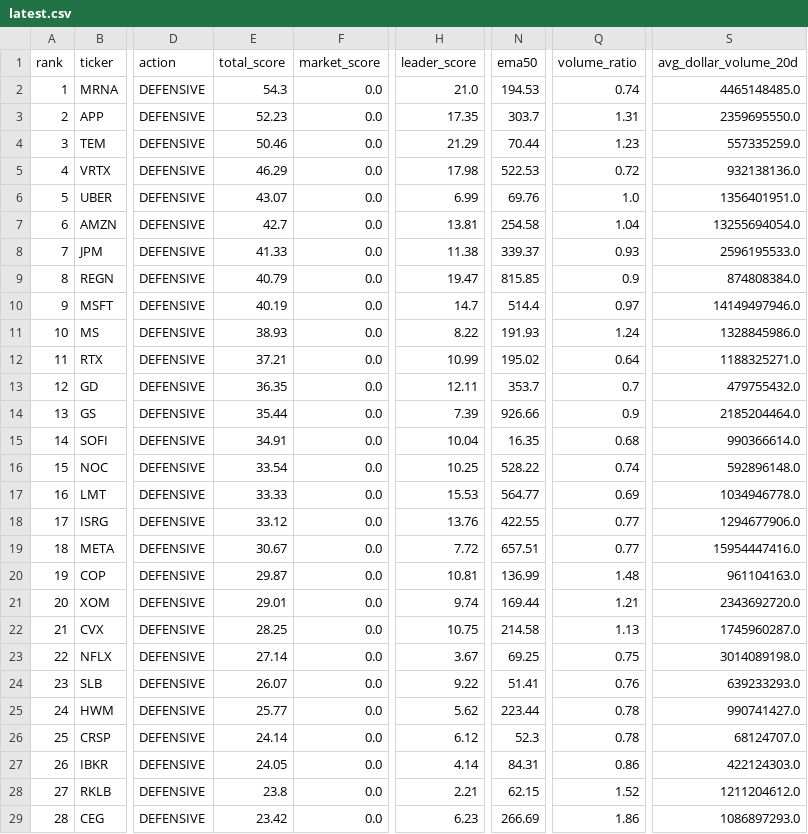
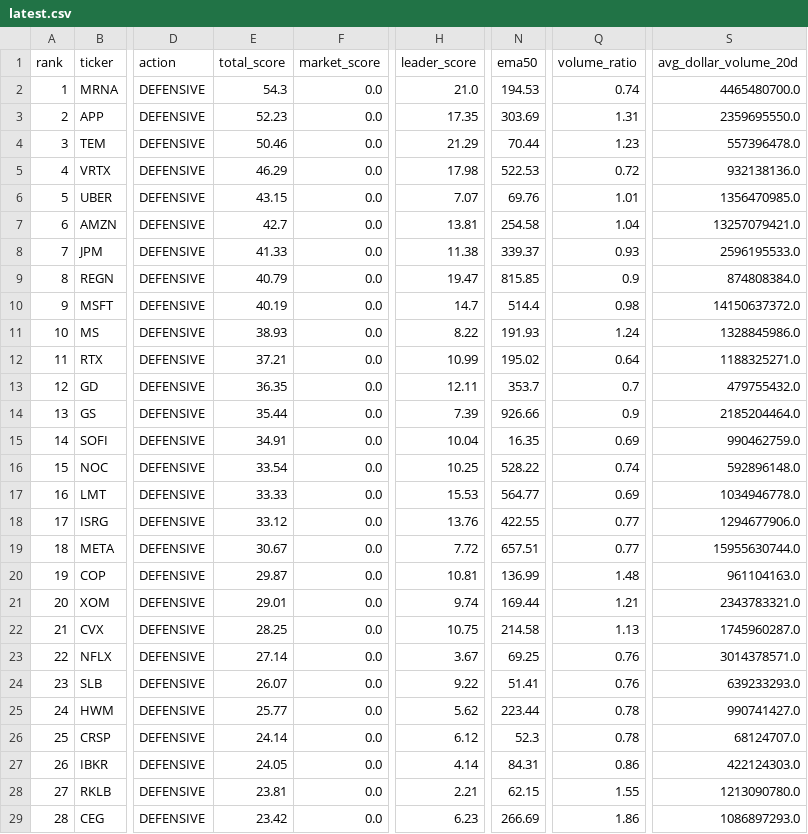
Before and after one commit to Svyable/stocks, a CSV file: output/latest.csv, drawn as a sheet; only a part is shown, gaps mark what is left out; the diff covers the shown part only; the diff names each change by its address in the sheet, - before the commit and + after, or states it on an @@ line.

```diff
--- a/output/latest.csv
+++ b/output/latest.csv
-S2 (avg_dollar_volume_20d): 4465148485.0
+S2 (avg_dollar_volume_20d): 4465480700.0
-N3 (ema50): 303.7
+N3 (ema50): 303.69
-S4 (avg_dollar_volume_20d): 557335259.0
+S4 (avg_dollar_volume_20d): 557396478.0
-E6 (total_score): 43.07
+E6 (total_score): 43.15
-H6 (leader_score): 6.99
+H6 (leader_score): 7.07
-Q6 (volume_ratio): 1.0
+Q6 (volume_ratio): 1.01
-S6 (avg_dollar_volume_20d): 1356401951.0
+S6 (avg_dollar_volume_20d): 1356470985.0
-S7 (avg_dollar_volume_20d): 13255694054.0
+S7 (avg_dollar_volume_20d): 13257079421.0
-Q10 (volume_ratio): 0.97
+Q10 (volume_ratio): 0.98
-S10 (avg_dollar_volume_20d): 14149497946.0
+S10 (avg_dollar_volume_20d): 14150637372.0
-Q15 (volume_ratio): 0.68
+Q15 (volume_ratio): 0.69
-S15 (avg_dollar_volume_20d): 990366614.0
+S15 (avg_dollar_volume_20d): 990462759.0
-S19 (avg_dollar_volume_20d): 15954447416.0
+S19 (avg_dollar_volume_20d): 15955630744.0
-S21 (avg_dollar_volume_20d): 2343692720.0
+S21 (avg_dollar_volume_20d): 2343783321.0
-Q23 (volume_ratio): 0.75
+Q23 (volume_ratio): 0.76
-S23 (avg_dollar_volume_20d): 3014089198.0
+S23 (avg_dollar_volume_20d): 3014378571.0
-E28 (total_score): 23.8
+E28 (total_score): 23.81
-Q28 (volume_ratio): 1.52
+Q28 (volume_ratio): 1.55
-S28 (avg_dollar_volume_20d): 1211204612.0
+S28 (avg_dollar_volume_20d): 1213090780.0
```
Also changed, not shown: 37 edited cells elsewhere in this file, 3 other files.
